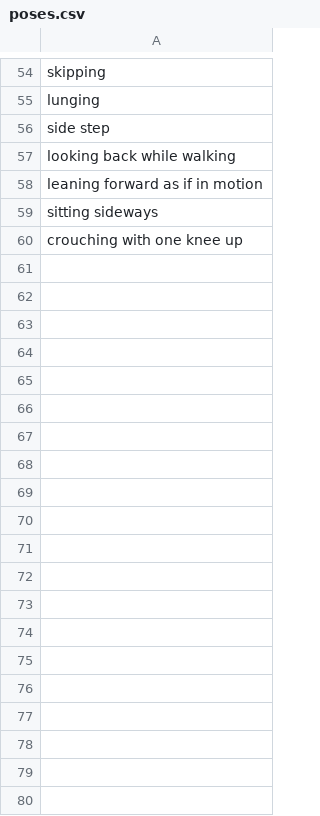
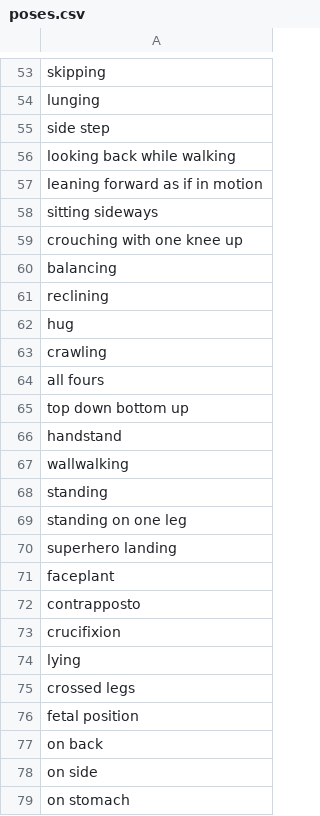
Before and after one commit to raspie10032/RS-Seasonal-Prompt-Generator, a CSV file: data/poses.csv, drawn as a sheet; only a part is shown, gaps mark what is left out; the diff covers the shown part only.

```diff
--- a/data/poses.csv
+++ b/data/poses.csv
@@ -60 +59,21 @@ sitting sideways
 crouching with one knee up
+balancing
+reclining
+hug
+crawling
+all fours
+top down bottom up
+handstand
+wallwalking
+standing
+standing on one leg
+superhero landing
+faceplant
+contrapposto
+crucifixion
+lying
+crossed legs
+fetal position
+on back
+on side
+on stomach
```
Also changed, not shown: 63 added rows and 1 removed row elsewhere in this file, data/general_composition.csv, data/seasonal_backgrounds.csv, 2 other files.
